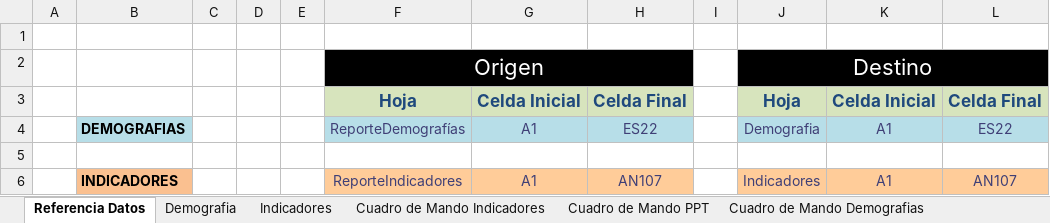
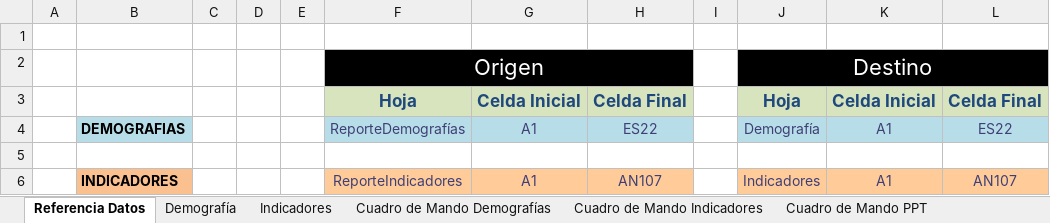
Before and after one commit to gino08/excelMacro, an Excel workbook: TemplateGPTW.xlsm, sheet Referencia Datos, drawn as a sheet; values as stored, in another font and other column widths than the file's, no borders; charts and pictures not drawn; the diff names each change by its address in the sheet, - before the commit and + after, or states it on an @@ line.

```diff
--- a/TemplateGPTW.xlsm (sheet Referencia Datos)
+++ b/TemplateGPTW.xlsm (sheet Referencia Datos)
-sheet tab: Demografia
+sheet tab: Demografía
-sheet tab: Cuadro de Mando Demografias
+sheet tab: Cuadro de Mando Demografías
-J4: Demografia
+J4: Demografía
```
Also changed, not shown: other sheet tabs, charts or pictures.
